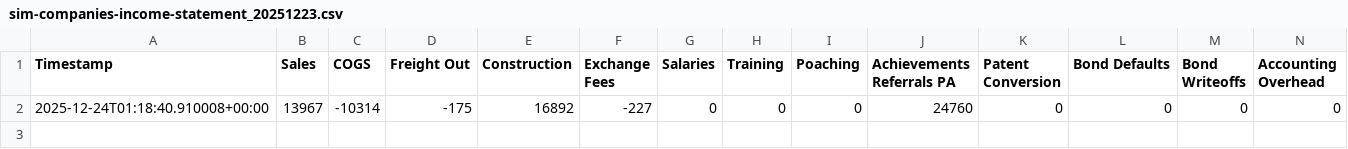
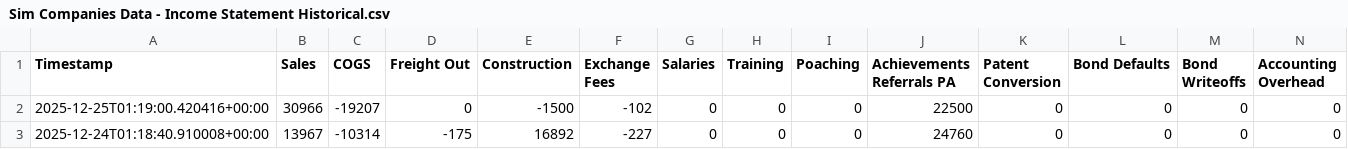
Before and after one commit to pssnyder/ccm-executive-dashboard, a CSV file: raw_data/Sim Companies Data - Income Statement Historical.csv (was raw_data/sim-companies-income-statement_20251223.csv), drawn as a sheet; only a part is shown; rows hold the shown columns only; the diff names each change by its address in the sheet, - before the commit and + after, or states it on an @@ line.

```diff
--- a/raw_data/sim-companies-income-statement_20251223.csv
+++ b/raw_data/Sim Companies Data - Income Statement Historical.csv
+row 2: 2025-12-25T01:19:00.420416+00:00 | 30966 | -19207 | 0 | -1500 | -102 | 0 | 0 | 0 | 22500 | 0 | 0 | 0 | 0
```
Also changed, not shown: raw_data/Sim Companies Data - Balance Sheet Historical.csv, raw_data/Sim Companies Data - Cashflow Statement Historical.csv, 37 other files.
